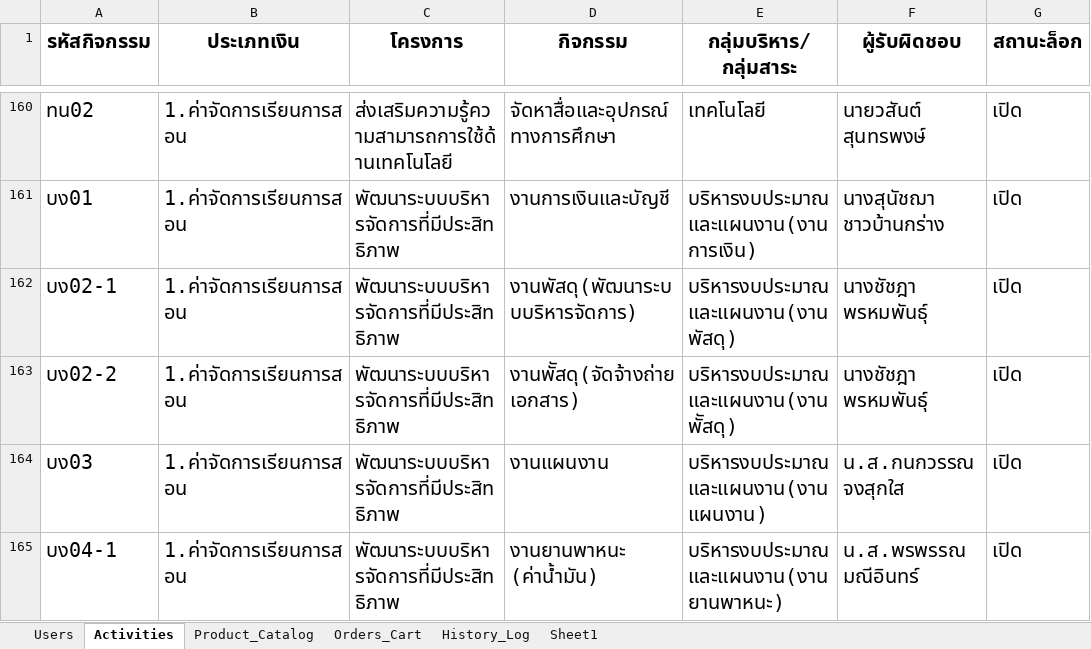
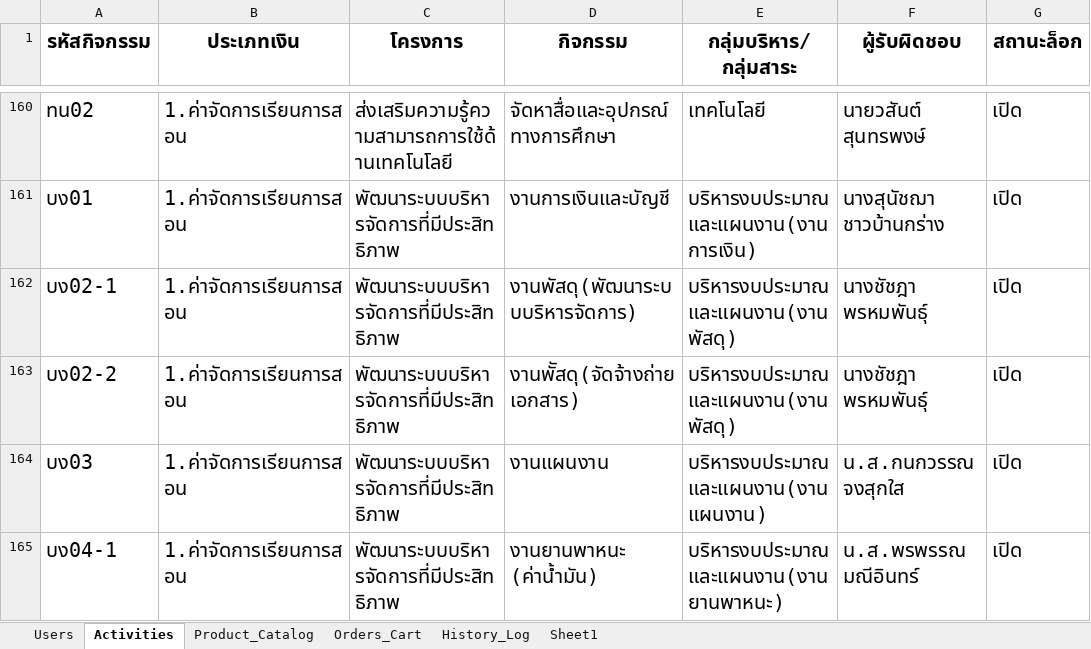
Before and after one commit to narachai-biker/Plan, an Excel workbook: ระบบจัดสรรงบประมาณ.xlsx, sheet Activities, drawn as a sheet; only a part is shown, gaps mark what is left out; values as stored, in another font and other column widths than the file's, no borders; table styles not drawn; the diff names each change by its address in the sheet, - before the commit and + after, or states it on an @@ line.

```diff
--- a/ระบบจัดสรรงบประมาณ.xlsx (sheet Activities)
+++ b/ระบบจัดสรรงบประมาณ.xlsx (sheet Activities)
-E163 (กลุ่มบริหาร/กลุ่มสาระ): บริหารงบประมาณและแผนงาน(งานพััสดุ)
+E163 (กลุ่มบริหาร/กลุ่มสาระ): บริหารงบประมาณและแผนงาน(งานพัสดุ)
```
Also changed, not shown: 3 other files.
